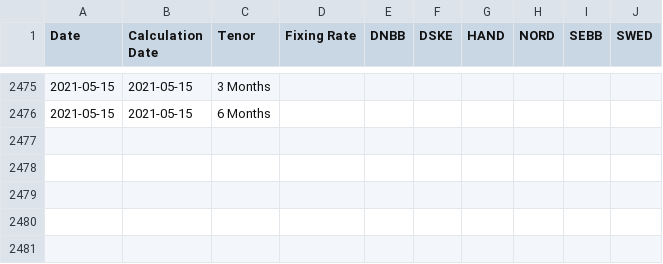
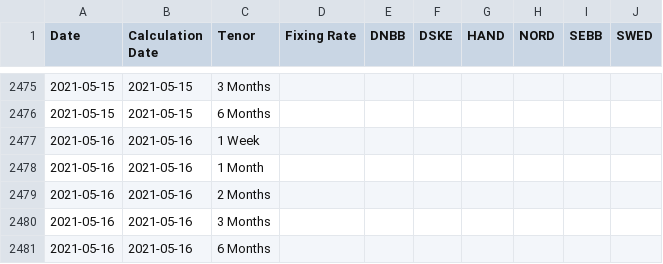
Before and after one commit to frefrik/norway-finance-statistics, a CSV file: data/no_nibor_panel.csv, drawn as a sheet; only a part is shown, gaps mark what is left out.

```diff
--- a/data/no_nibor_panel.csv
+++ b/data/no_nibor_panel.csv
@@ -2476 +2476,6 @@ Date,Calculation Date,Tenor,Fixing Rate,DNBB,DSKE,HAND,NORD,SEBB,SWED
 2021-05-15,2021-05-15,6 Months,,,,,,,
+2021-05-16,2021-05-16,1 Week,,,,,,,
+2021-05-16,2021-05-16,1 Month,,,,,,,
+2021-05-16,2021-05-16,2 Months,,,,,,,
+2021-05-16,2021-05-16,3 Months,,,,,,,
+2021-05-16,2021-05-16,6 Months,,,,,,,
```
Also changed, not shown: data/no_nibor.csv, 3 other files.
